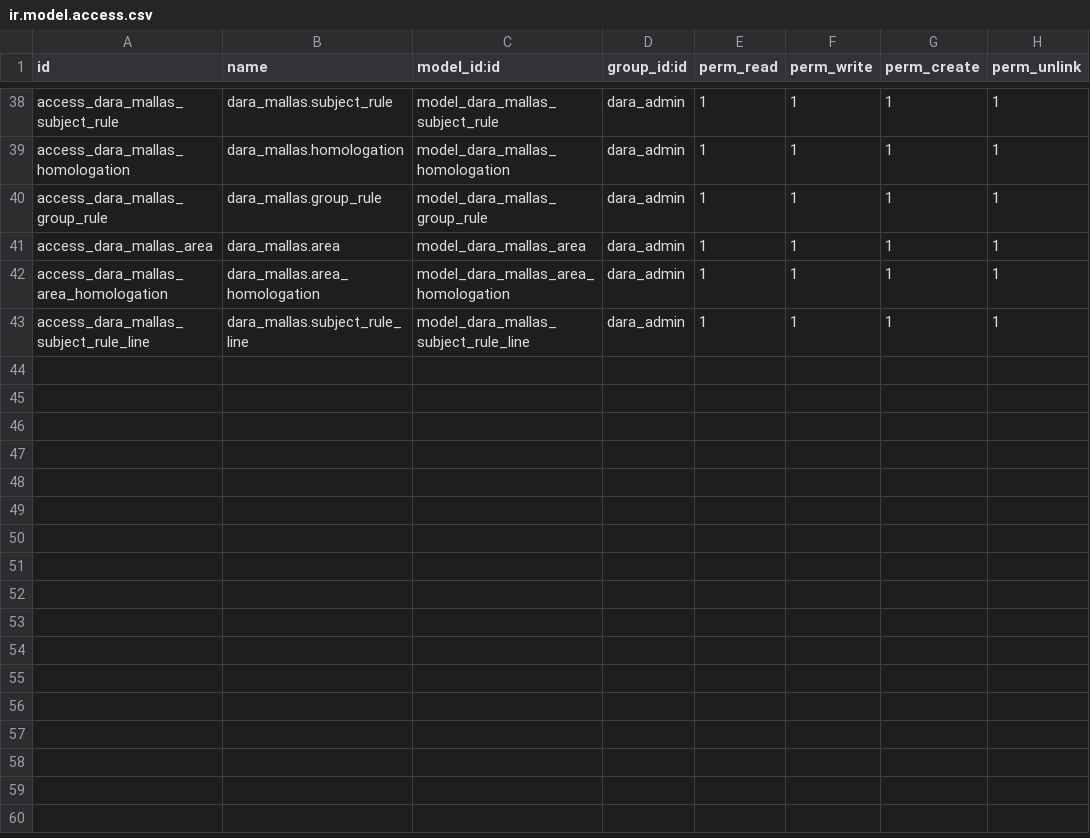
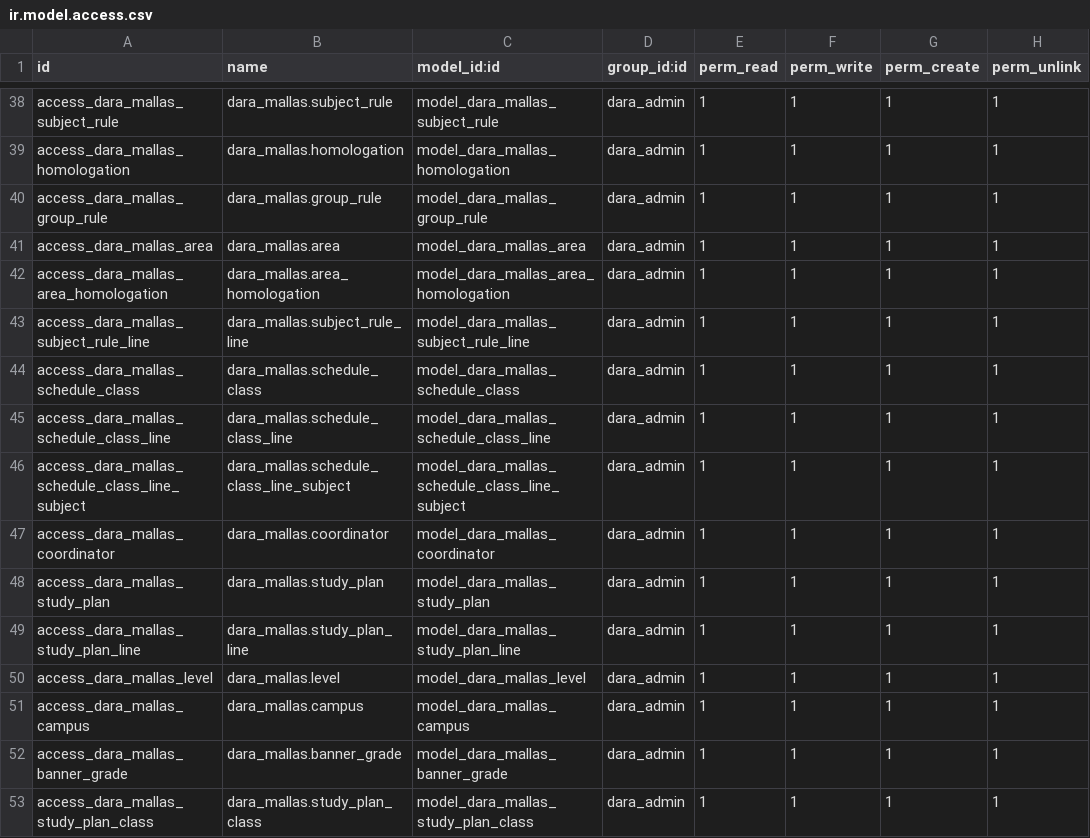
Before and after one commit to Alexander-Udla/test_dara_mallas, a CSV file: security/ir.model.access.csv, drawn as a sheet; only a part is shown, gaps mark what is left out.

```diff
--- a/security/ir.model.access.csv
+++ b/security/ir.model.access.csv
@@ -43 +43,11 @@ access_dara_mallas_area_homologation,dara_mallas.area_homologation,model_dara_ma
 access_dara_mallas_subject_rule_line,dara_mallas.subject_rule_line,model_dara_mallas_subject_rule_line,dara_admin,1,1,1,1
+access_dara_mallas_schedule_class,dara_mallas.schedule_class,model_dara_mallas_schedule_class,dara_admin,1,1,1,1
+access_dara_mallas_schedule_class_line,dara_mallas.schedule_class_line,model_dara_mallas_schedule_class_line,dara_admin,1,1,1,1
+access_dara_mallas_schedule_class_line_subject,dara_mallas.schedule_class_line_subject,model_dara_mallas_schedule_class_line_subject,dara_admin,1,1,1,1
+access_dara_mallas_coordinator,dara_mallas.coordinator,model_dara_mallas_coordinator,dara_admin,1,1,1,1
+access_dara_mallas_study_plan,dara_mallas.study_plan,model_dara_mallas_study_plan,dara_admin,1,1,1,1
+access_dara_mallas_study_plan_line,dara_mallas.study_plan_line,model_dara_mallas_study_plan_line,dara_admin,1,1,1,1
+access_dara_mallas_level,dara_mallas.level,model_dara_mallas_level,dara_admin,1,1,1,1
+access_dara_mallas_campus,dara_mallas.campus,model_dara_mallas_campus,dara_admin,1,1,1,1
+access_dara_mallas_banner_grade,dara_mallas.banner_grade,model_dara_mallas_banner_grade,dara_admin,1,1,1,1
+access_dara_mallas_study_plan_class,dara_mallas.study_plan_class,model_dara_mallas_study_plan_class,dara_admin,1,1,1,1
```
Also changed, not shown: 19 other files.
